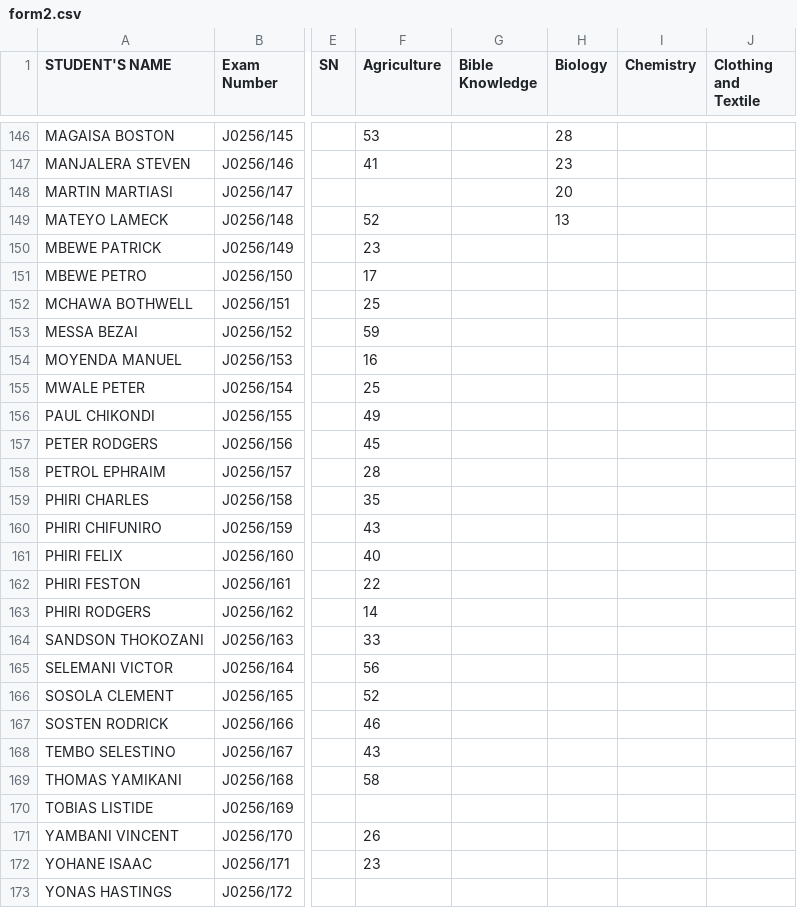
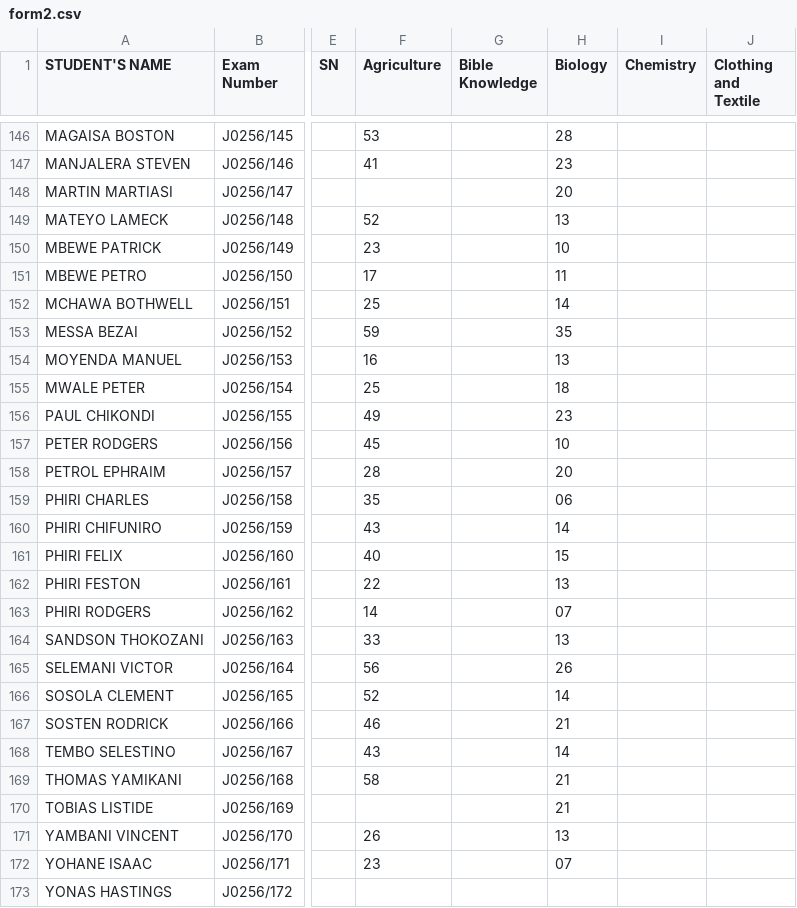
Before and after one commit to enitac/c, a CSV file: form2.csv, drawn as a sheet; only a part is shown, gaps mark what is left out; the diff names each change by its address in the sheet, - before the commit and + after, or states it on an @@ line.

Commit message:
Update: form2 - Biology (5/4/2026, 11:30:17 PM)

```diff
--- a/form2.csv
+++ b/form2.csv
-H150 (Biology): (empty)
+H150 (Biology): 10
-H151 (Biology): (empty)
+H151 (Biology): 11
-H152 (Biology): (empty)
+H152 (Biology): 14
-H153 (Biology): (empty)
+H153 (Biology): 35
-H154 (Biology): (empty)
+H154 (Biology): 13
-H155 (Biology): (empty)
+H155 (Biology): 18
-H156 (Biology): (empty)
+H156 (Biology): 23
-H157 (Biology): (empty)
+H157 (Biology): 10
-H158 (Biology): (empty)
+H158 (Biology): 20
-H159 (Biology): (empty)
+H159 (Biology): 06
-H160 (Biology): (empty)
+H160 (Biology): 14
-H161 (Biology): (empty)
+H161 (Biology): 15
-H162 (Biology): (empty)
+H162 (Biology): 13
-H163 (Biology): (empty)
+H163 (Biology): 07
-H164 (Biology): (empty)
+H164 (Biology): 13
-H165 (Biology): (empty)
+H165 (Biology): 26
-H166 (Biology): (empty)
+H166 (Biology): 14
-H167 (Biology): (empty)
+H167 (Biology): 21
-H168 (Biology): (empty)
+H168 (Biology): 14
-H169:H170 (Biology): (empty)
+H169:H170 (Biology): 21
-H171 (Biology): (empty)
+H171 (Biology): 13
-H172 (Biology): (empty)
+H172 (Biology): 07
```
